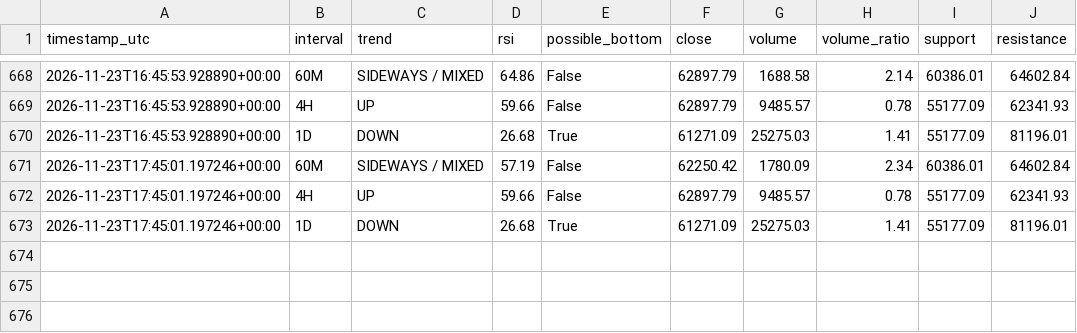
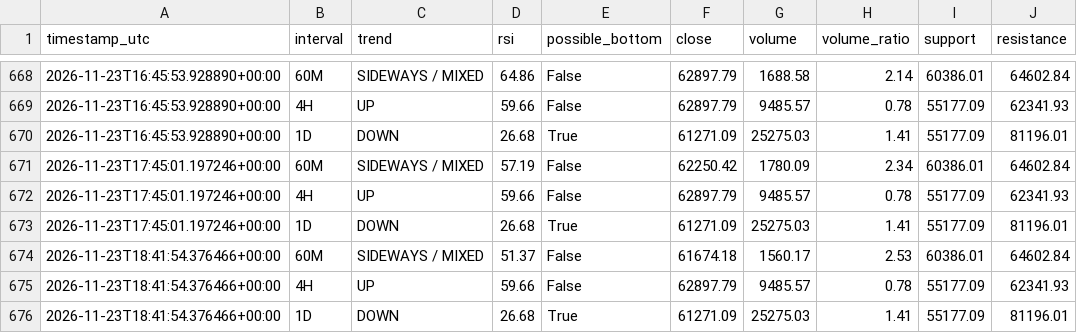
Before and after one commit to DeamonS58/btc-market-monitor-, a CSV file: btc-history.csv, drawn as a sheet; only a part is shown, gaps mark what is left out.

```diff
--- a/btc-history.csv
+++ b/btc-history.csv
@@ -673 +673,4 @@ timestamp_utc,interval,trend,rsi,possible_bottom,close,volume,volume_ratio,suppo
 2026-11-23T17:45:01.197246+00:00,1D,DOWN,26.68,True,61271.09,25275.03,1.41,55177.09,81196.01
+2026-11-23T18:41:54.376466+00:00,60M,SIDEWAYS / MIXED,51.37,False,61674.18,1560.17,2.53,60386.01,64602.84
+2026-11-23T18:41:54.376466+00:00,4H,UP,59.66,False,62897.79,9485.57,0.78,55177.09,62341.93
+2026-11-23T18:41:54.376466+00:00,1D,DOWN,26.68,True,61271.09,25275.03,1.41,55177.09,81196.01
```
Also changed, not shown: 1 other file.
